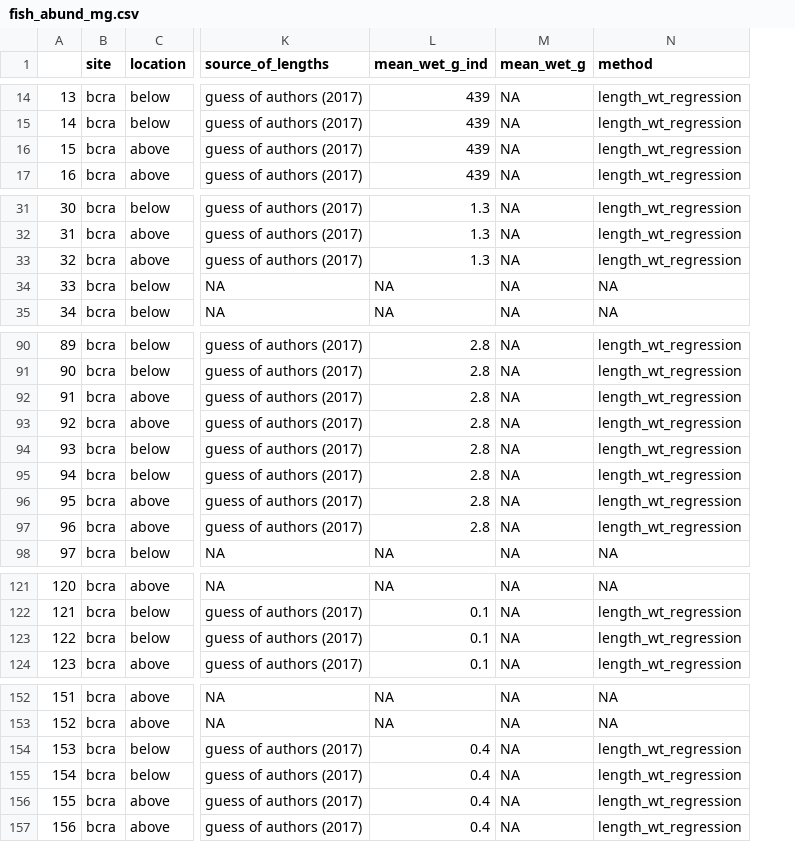
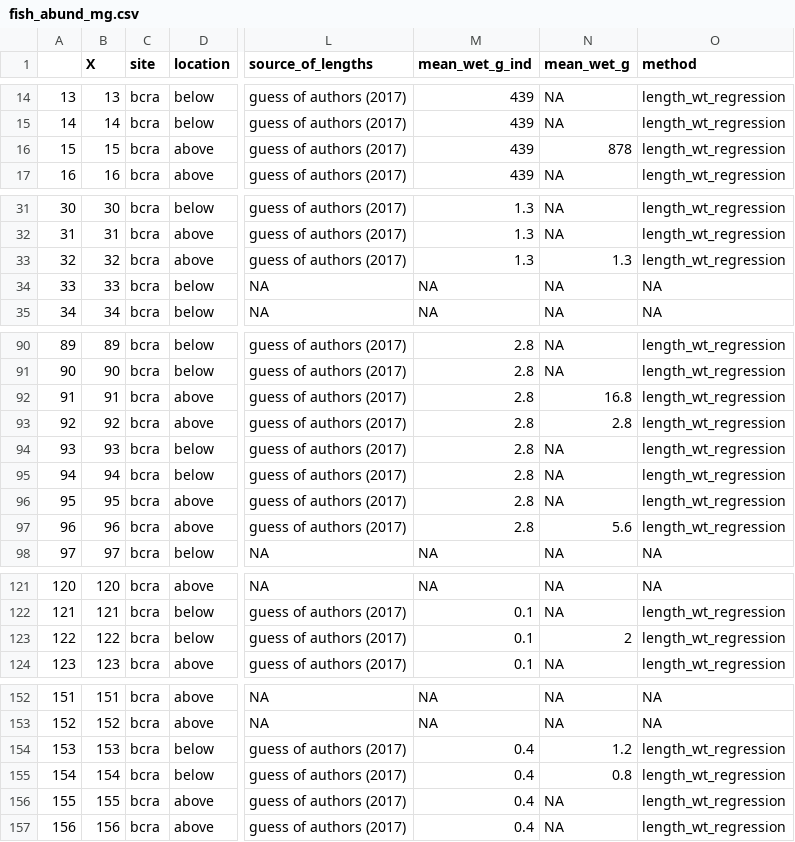
Before and after one commit to jswesner/reu_bcra, a CSV file: fish_abund_mg.csv, drawn as a sheet; only a part is shown, gaps mark what is left out; addresses are those after the commit; the diff covers the shown part only; the diff names each change by its address in the sheet, - before the commit and + after, or states it on an @@ line.

```diff
--- a/fish_abund_mg.csv
+++ b/fish_abund_mg.csv
+column B (X), rows 14-17: 13 | 14 | 15 | 16; rows 31-35: 30 | 31 | 32 | 33 | 34; rows 90-98: 89 | 90 | 91 | 92 | 93 | 94 | 95 | 96 | 97; rows 121-124: 120 | 121 | 122 | 123; rows 152-157: 151 | 152 | 153 | 154 | 155 | 156
-N16 (mean_wet_g): NA
+N16 (mean_wet_g): 878
-N33 (mean_wet_g): NA
+N33 (mean_wet_g): 1.3
-N92 (mean_wet_g): NA
+N92 (mean_wet_g): 16.8
-N93 (mean_wet_g): NA
+N93 (mean_wet_g): 2.8
-N97 (mean_wet_g): NA
+N97 (mean_wet_g): 5.6
-N123 (mean_wet_g): NA
+N123 (mean_wet_g): 2
-N154 (mean_wet_g): NA
+N154 (mean_wet_g): 1.2
-N155 (mean_wet_g): NA
+N155 (mean_wet_g): 0.8
```
Also changed, not shown: 12 edited cells elsewhere in this file.
